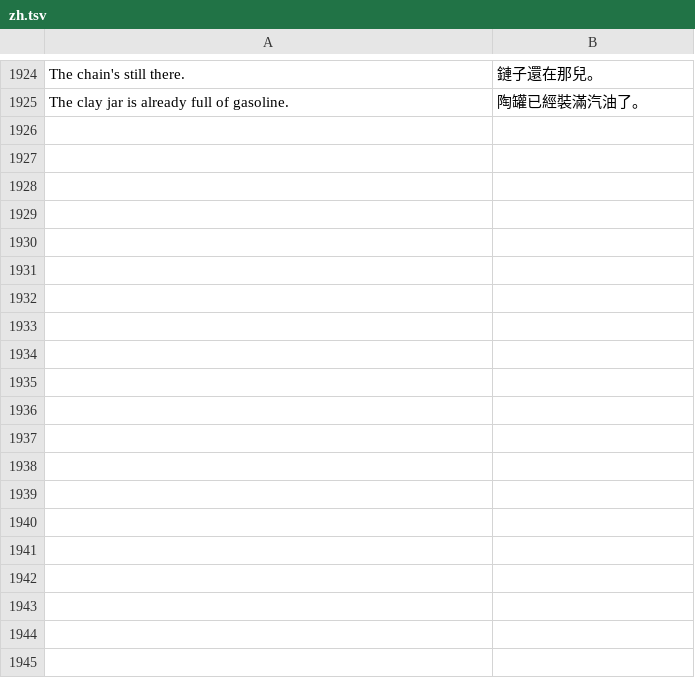
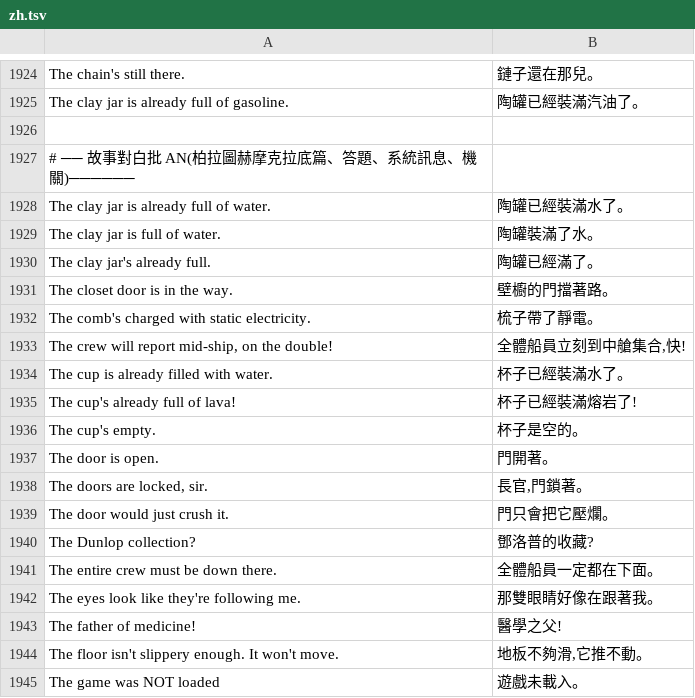
Before and after one commit to wicanr2/indiana-jones-and-the-fate-of-atlantis-cht, a TSV file: translations/zh.tsv, drawn as a sheet; only a part is shown, gaps mark what is left out; the diff covers the shown part only; the diff names each change by its address in the sheet, - before the commit and + after, or states it on an @@ line.

```diff
--- a/translations/zh.tsv
+++ b/translations/zh.tsv
+row 1926: (empty)
+row 1927: # ── 故事對白批 AN(柏拉圖赫摩克拉底篇、答題、系統訊息、機關)──────
+row 1928: The clay jar is already full of water. | 陶罐已經裝滿水了。
+row 1929: The clay jar is full of water. | 陶罐裝滿了水。
+row 1930: The clay jar's already full. | 陶罐已經滿了。
+row 1931: The closet door is in the way. | 壁櫥的門擋著路。
+row 1932: The comb's charged with static electricity. | 梳子帶了靜電。
+row 1933: The crew will report mid-ship, on the double! | 全體船員立刻到中艙集合,快!
+row 1934: The cup is already filled with water. | 杯子已經裝滿水了。
+row 1935: The cup's already full of lava! | 杯子已經裝滿熔岩了!
+row 1936: The cup's empty. | 杯子是空的。
+row 1937: The door is open. | 門開著。
+row 1938: The doors are locked, sir. | 長官,門鎖著。
+row 1939: The door would just crush it. | 門只會把它壓爛。
+row 1940: The Dunlop collection? | 鄧洛普的收藏?
+row 1941: The entire crew must be down there. | 全體船員一定都在下面。
+row 1942: The eyes look like they're following me. | 那雙眼睛好像在跟著我。
+row 1943: The father of medicine! | 醫學之父!
+row 1944: The floor isn't slippery enough. It won't move. | 地板不夠滑,它推不動。
+row 1945: The game was NOT loaded | 遊戲未載入。
```
Also changed, not shown: 16 added rows elsewhere in this file.
